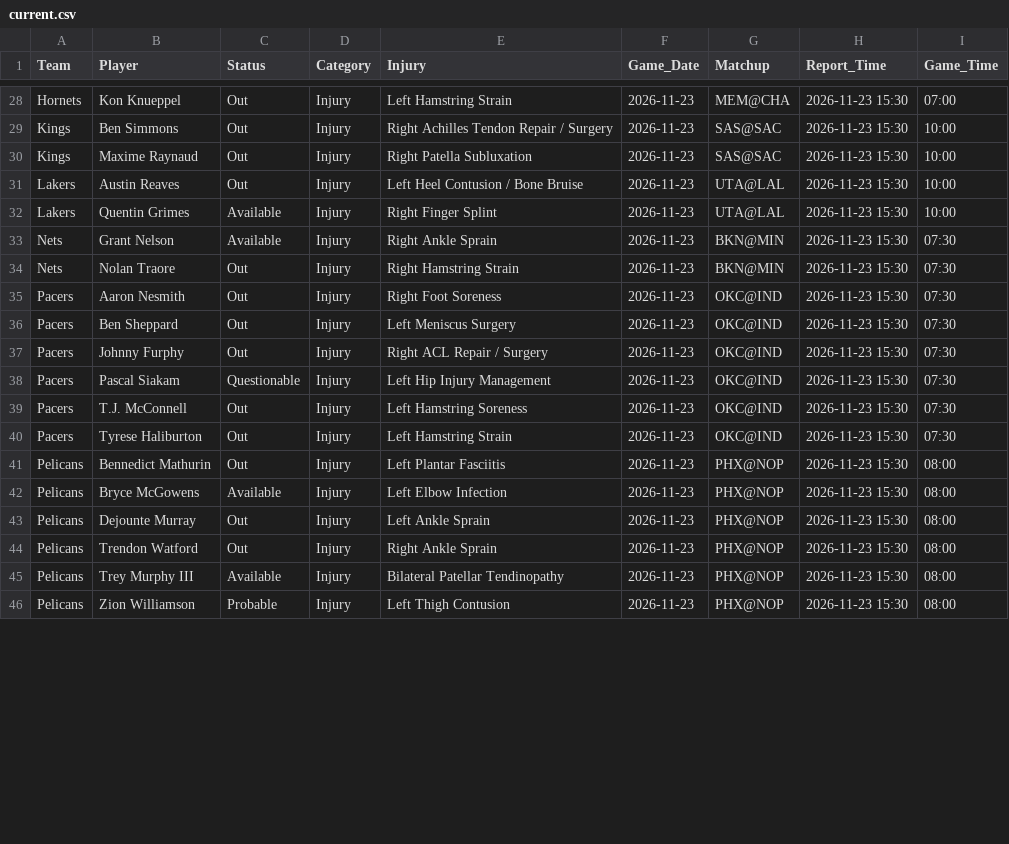
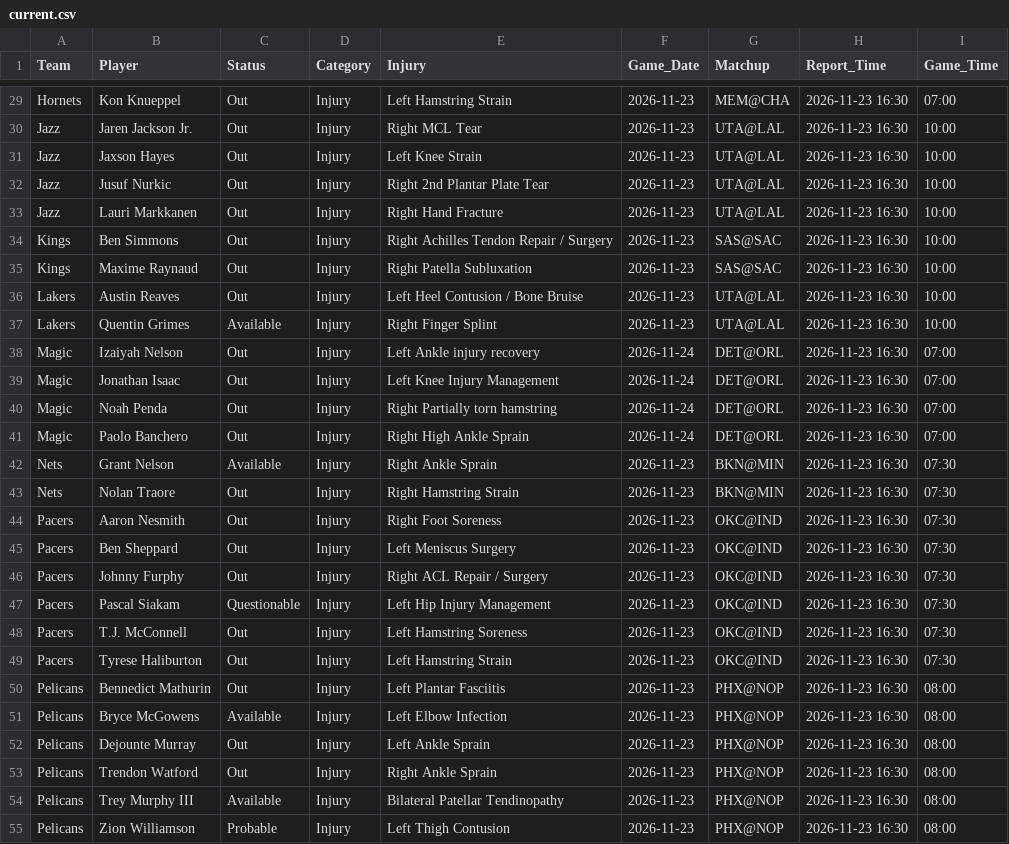
Before and after one commit to Nictaylorusa/injury-tracker, a CSV file: docs/current.csv, drawn as a sheet; only a part is shown, gaps mark what is left out; addresses are those after the commit; the diff covers the shown part only; the diff names each change by its address in the sheet, - before the commit and + after, or states it on an @@ line.

Commit message:
Update Right now

```diff
--- a/docs/current.csv
+++ b/docs/current.csv
-H29 (Report_Time): 2026-11-23 15:30
+H29 (Report_Time): 2026-11-23 16:30
+row 30: Jazz | Jaren Jackson Jr. | Out | Injury | Right MCL Tear | 2026-11-23 | UTA@LAL | 2026-11-23 16:30 | 10:00
+row 31: Jazz | Jaxson Hayes | Out | Injury | Left Knee Strain | 2026-11-23 | UTA@LAL | 2026-11-23 16:30 | 10:00
+row 32: Jazz | Jusuf Nurkic | Out | Injury | Right 2nd Plantar Plate Tear | 2026-11-23 | UTA@LAL | 2026-11-23 16:30 | 10:00
+row 33: Jazz | Lauri Markkanen | Out | Injury | Right Hand Fracture | 2026-11-23 | UTA@LAL | 2026-11-23 16:30 | 10:00
-H34:H37 (Report_Time): 2026-11-23 15:30
+H34:H37 (Report_Time): 2026-11-23 16:30
+row 38: Magic | Izaiyah Nelson | Out | Injury | Left Ankle injury recovery | 2026-11-24 | DET@ORL | 2026-11-23 16:30 | 07:00
+row 39: Magic | Jonathan Isaac | Out | Injury | Left Knee Injury Management | 2026-11-24 | DET@ORL | 2026-11-23 16:30 | 07:00
+row 40: Magic | Noah Penda | Out | Injury | Right Partially torn hamstring | 2026-11-24 | DET@ORL | 2026-11-23 16:30 | 07:00
+row 41: Magic | Paolo Banchero | Out | Injury | Right High Ankle Sprain | 2026-11-24 | DET@ORL | 2026-11-23 16:30 | 07:00
-H42:H55 (Report_Time): 2026-11-23 15:30
+H42:H55 (Report_Time): 2026-11-23 16:30
```
Also changed, not shown: 1 added row and 49 edited cells elsewhere in this file, 1 other file.
